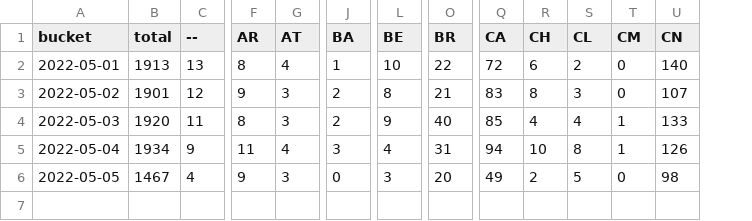
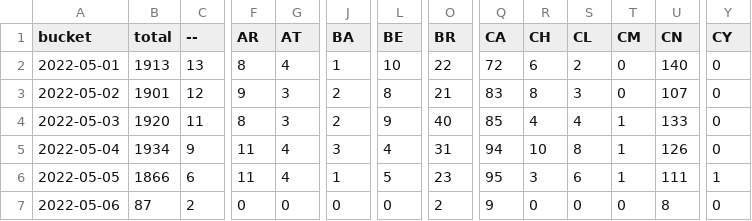
Before and after one commit to dtinth/jamulus-usage-stats, a CSV file: daily/2022/05.csv, drawn as a sheet; only a part is shown, gaps mark what is left out; rows hold the shown columns only; the diff covers the shown part only; the diff names each change by its address in the sheet, - before the commit and + after, or states it on an @@ line.

```diff
--- a/daily/2022/05.csv
+++ b/daily/2022/05.csv
+column Y (CY), rows 2-6: 0 | 0 | 0 | 0 | 1
-B6 (total): 1467
+B6 (total): 1866
-C6 (--): 4
+C6 (--): 6
-F6 (AR): 9
+F6 (AR): 11
-G6 (AT): 3
+G6 (AT): 4
-J6 (BA): 0
+J6 (BA): 1
-L6 (BE): 3
+L6 (BE): 5
-O6 (BR): 20
+O6 (BR): 23
-Q6 (CA): 49
+Q6 (CA): 95
-R6 (CH): 2
+R6 (CH): 3
-S6 (CL): 5
+S6 (CL): 6
-T6 (CM): 0
+T6 (CM): 1
-U6 (CN): 98
+U6 (CN): 111
+row 7: 2022-05-06 | 87 | 2 | 0 | 0 | 0 | 0 | 2 | 9 | 0 | 0 | 0 | 8 | 0
```
Also changed, not shown: 31 edited cells elsewhere in this file, hourly/2022/05-01.csv.
